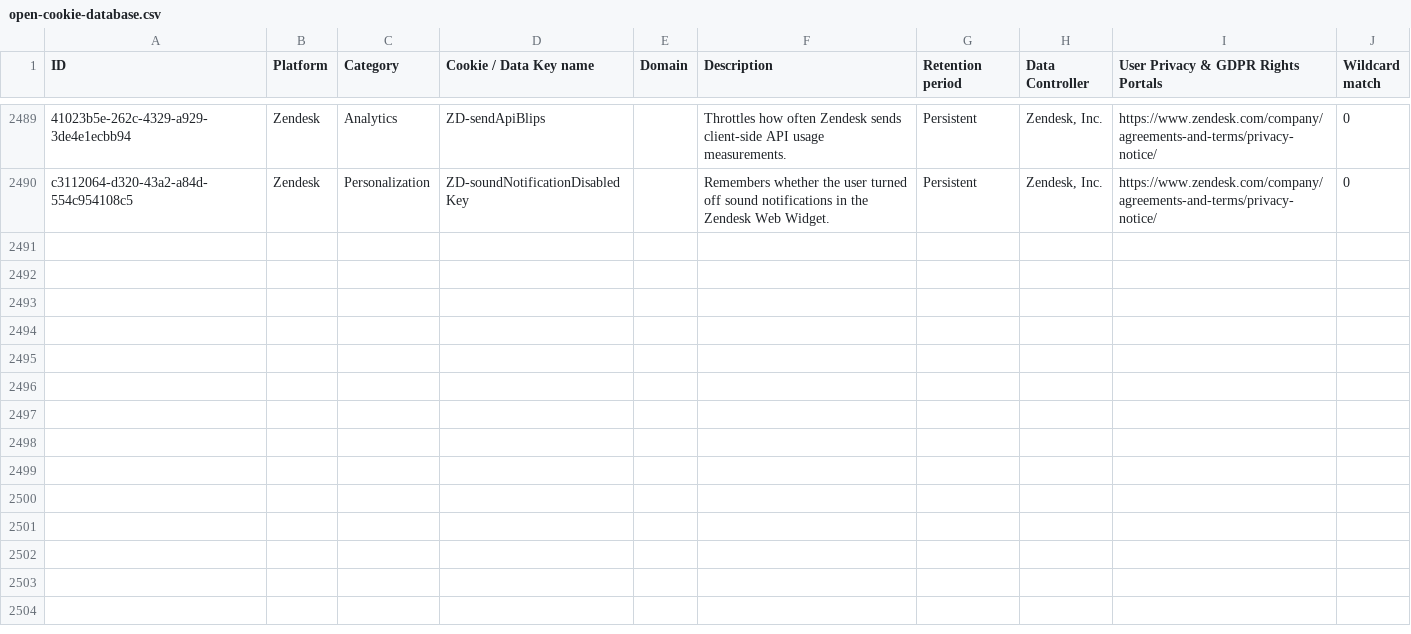
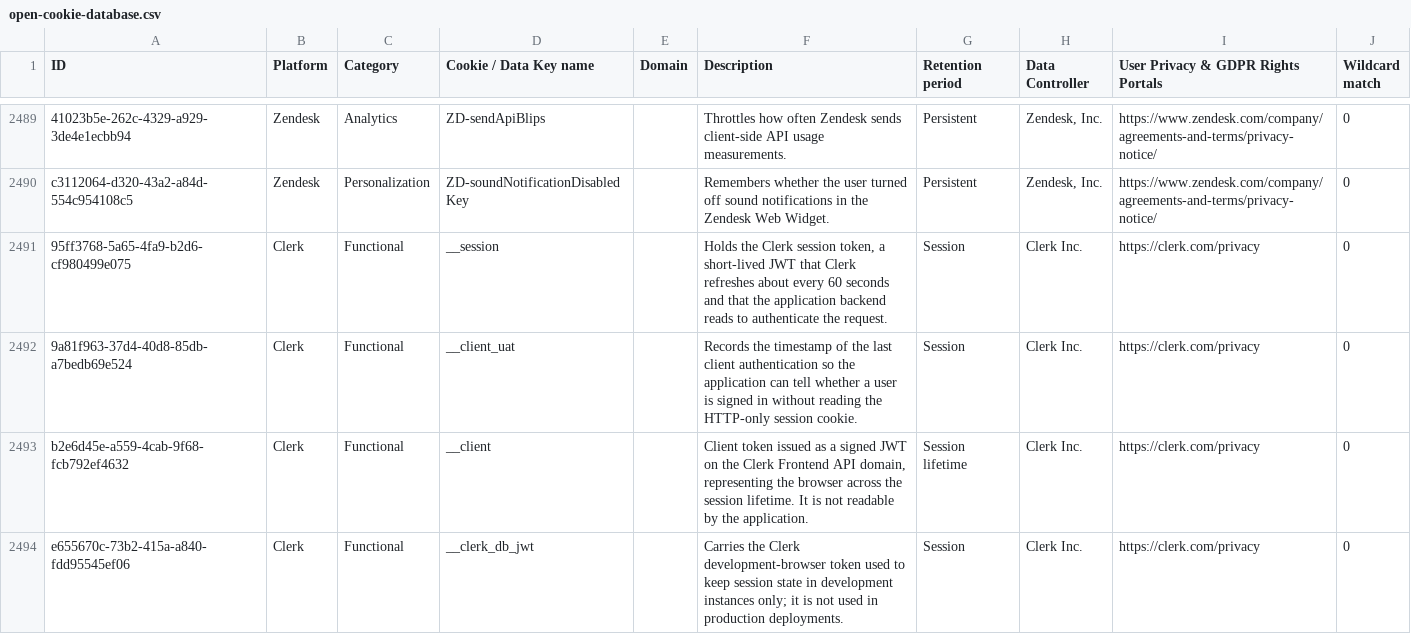
Before and after one commit to WOLFIEEEE/Open-Cookie-Database, a CSV file: open-cookie-database.csv, drawn as a sheet; only a part is shown, gaps mark what is left out; the diff names each change by its address in the sheet, - before the commit and + after, or states it on an @@ line.

Commit message:
Add 4 Clerk cookies
The database had a single wildcard row (clerk_) covering all of Clerk with a
generic description. These add the individually documented cookies:

  __session        session JWT, refreshed roughly every 60 seconds
  __client_uat     last-authentication timestamp readable by the application
  __client         client token JWT held on the Clerk Frontend API domain
  __clerk_db_jwt   development-browser token, development instances only

Sources:
  https://clerk.com/docs/guides/how-clerk-works/cookies
  https://clerk.com/docs/guides/sessions/session-tokens
  https://clerk.com/docs/guides/how-clerk-works/overview

The existing clerk_ row is left untouched. Its category is "Necessary",
which is not one of the five accepted values, but it is one of nine such rows
in the database and they belong together in a separate cleanup.

```diff
--- a/open-cookie-database.csv
+++ b/open-cookie-database.csv
+row 2491: 95ff3768-5a65-4fa9-b2d6-cf980499e075 | Clerk | Functional | __session |  | Holds the Clerk session token, a short-lived JWT that Clerk refreshes about every 60 seconds and that the application backend reads to authenticate the request. | Session | Clerk Inc. | https://clerk.com/privacy | 0
+row 2492: 9a81f963-37d4-40d8-85db-a7bedb69e524 | Clerk | Functional | __client_uat |  | Records the timestamp of the last client authentication so the application can tell whether a user is signed in without reading the HTTP-only session cookie. | Session | Clerk Inc. | https://clerk.com/privacy | 0
+row 2493: b2e6d45e-a559-4cab-9f68-fcb792ef4632 | Clerk | Functional | __client |  | Client token issued as a signed JWT on the Clerk Frontend API domain, representing the browser across the session lifetime. It is not readable by the application. | Session lifetime | Clerk Inc. | https://clerk.com/privacy | 0
+row 2494: e655670c-73b2-415a-a840-fdd95545ef06 | Clerk | Functional | __clerk_db_jwt |  | Carries the Clerk development-browser token used to keep session state in development instances only; it is not used in production deployments. | Session | Clerk Inc. | https://clerk.com/privacy | 0
```
